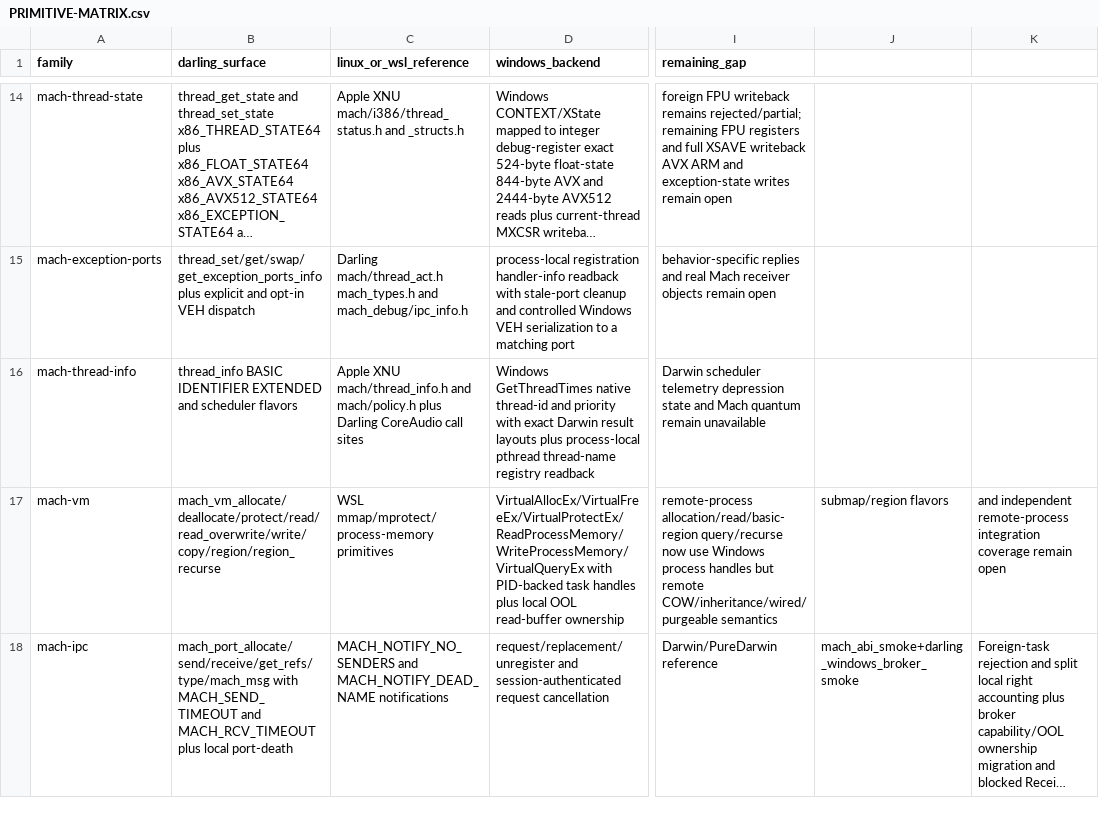
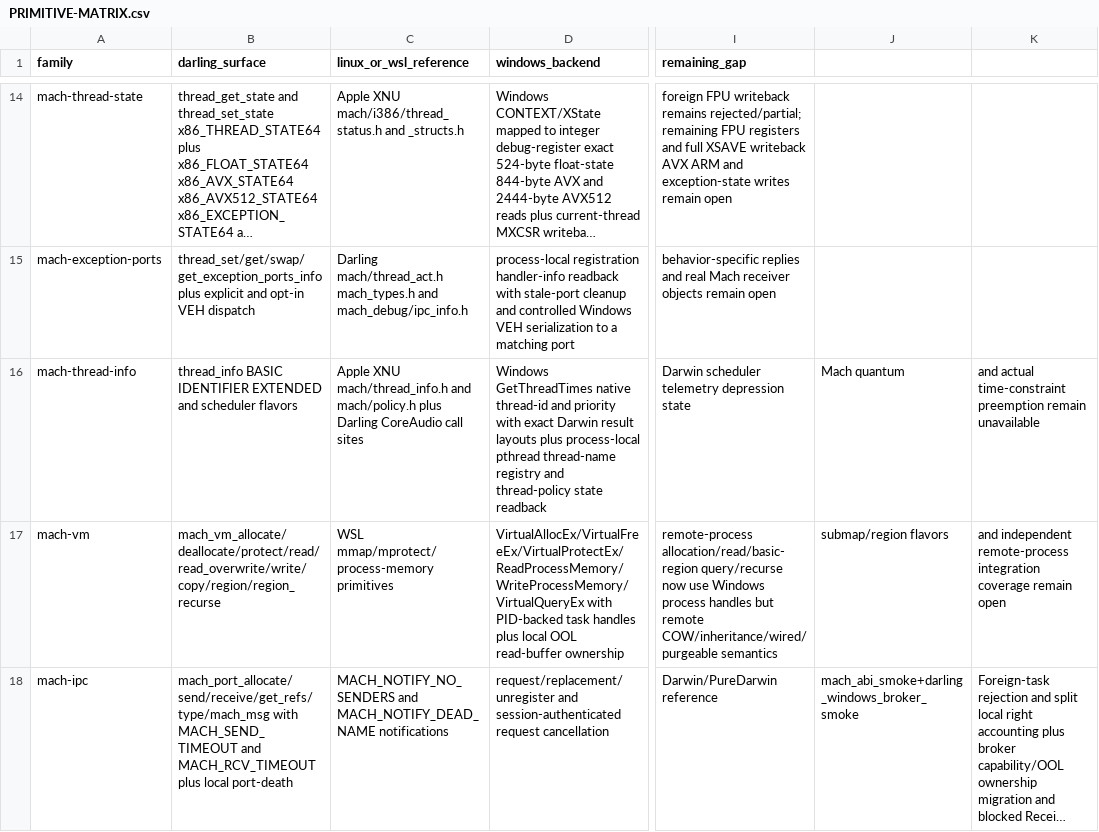
Before and after one commit to tarekwasfy01/Wintosh, a CSV file: PRIMITIVE-MATRIX.csv, drawn as a sheet; only a part is shown, gaps mark what is left out; long unchanged cells end in …; the diff names each change by its address in the sheet, - before the commit and + after, or states it on an @@ line.

Commit message:
feat: preserve Mach time constraint policy ABI

```diff
--- a/PRIMITIVE-MATRIX.csv
+++ b/PRIMITIVE-MATRIX.csv
-D16 (windows_backend): …thread-name registry readback
+D16 (windows_backend): …thread-name registry and thread-policy state readback
-I16 (remaining_gap): …depression state and Mach quantum remain unavailable
+I16 (remaining_gap): …depression state
-J16: (empty)
+J16: Mach quantum
-K16: (empty)
+K16: and actual time-constraint preemption remain unavailable
```
Also changed, not shown: 3 other files.
